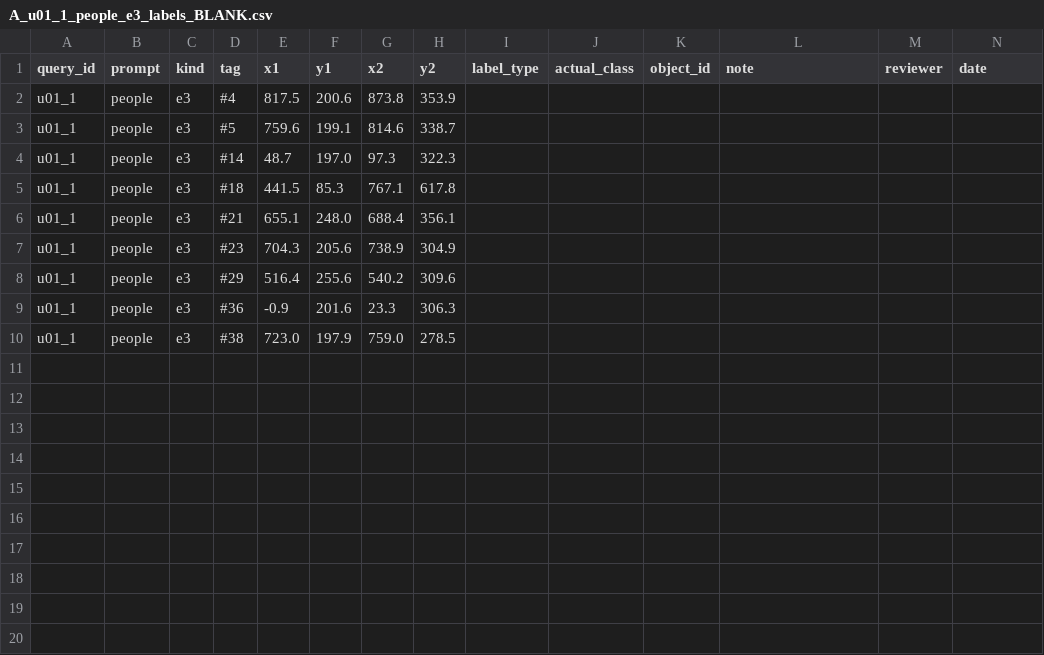
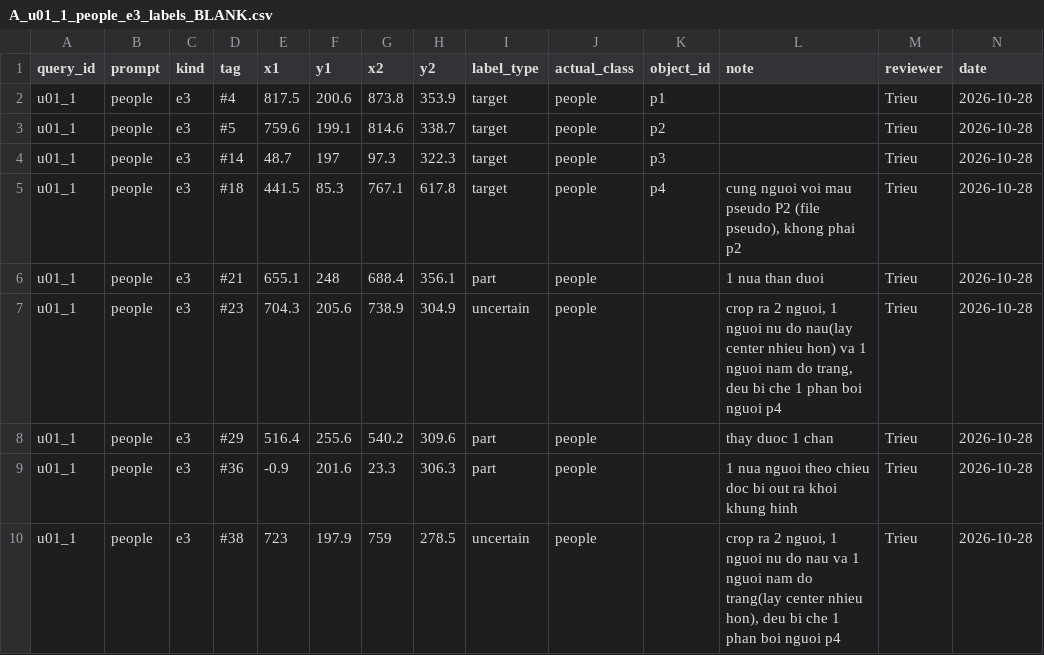
Before and after one commit to minhtridaoo/CS331, a CSV file: results/countgdpp/p4_n4_review_package_20261027/bo_sung_F0/A_u01_1_people_e3_labels_BLANK.csv, drawn as a sheet.

```diff
--- a/results/countgdpp/p4_n4_review_package_20261027/bo_sung_F0/A_u01_1_people_e3_labels_BLANK.csv
+++ b/results/countgdpp/p4_n4_review_package_20261027/bo_sung_F0/A_u01_1_people_e3_labels_BLANK.csv
@@ -1,10 +1,10 @@
 query_id,prompt,kind,tag,x1,y1,x2,y2,label_type,actual_class,object_id,note,reviewer,date
-u01_1,people,e3,#4,817.5,200.6,873.8,353.9,,,,,,
-u01_1,people,e3,#5,759.6,199.1,814.6,338.7,,,,,,
-u01_1,people,e3,#14,48.7,197.0,97.3,322.3,,,,,,
-u01_1,people,e3,#18,441.5,85.3,767.1,617.8,,,,,,
-u01_1,people,e3,#21,655.1,248.0,688.4,356.1,,,,,,
-u01_1,people,e3,#23,704.3,205.6,738.9,304.9,,,,,,
-u01_1,people,e3,#29,516.4,255.6,540.2,309.6,,,,,,
-u01_1,people,e3,#36,-0.9,201.6,23.3,306.3,,,,,,
-u01_1,people,e3,#38,723.0,197.9,759.0,278.5,,,,,,
+u01_1,people,e3,#4,817.5,200.6,873.8,353.9,target,people,p1,,Trieu,2026-10-28
+u01_1,people,e3,#5,759.6,199.1,814.6,338.7,target,people,p2,,Trieu,2026-10-28
+u01_1,people,e3,#14,48.7,197,97.3,322.3,target,people,p3,,Trieu,2026-10-28
+u01_1,people,e3,#18,441.5,85.3,767.1,617.8,target,people,p4,"cung nguoi voi mau pseudo P2 (file pseudo), khong phai p2",Trieu,2026-10-28
+u01_1,people,e3,#21,655.1,248,688.4,356.1,part,people,,1 nua than duoi ,Trieu,2026-10-28
+u01_1,people,e3,#23,704.3,205.6,738.9,304.9,uncertain,people,,"crop ra 2 nguoi, 1 nguoi nu do nau(lay center nhieu hon) va 1 nguoi nam do trang, deu bi che 1 phan boi nguoi p4",Trieu,2026-10-28
+u01_1,people,e3,#29,516.4,255.6,540.2,309.6,part,people,,thay duoc 1 chan ,Trieu,2026-10-28
+u01_1,people,e3,#36,-0.9,201.6,23.3,306.3,part,people,,1 nua nguoi theo chieu doc bi out ra khoi khung hinh,Trieu,2026-10-28
+u01_1,people,e3,#38,723,197.9,759,278.5,uncertain,people,,"crop ra 2 nguoi, 1 nguoi nu do nau va 1 nguoi nam do trang(lay center nhieu hon), deu bi che 1 phan boi nguoi p4",Trieu,2026-10-28
```
Also changed, not shown: results/countgdpp/p4_n4_review_package_20261027/A_u01_1_people_labels_TRIEU_BLANK.csv, results/countgdpp/p4_n4_review_package_20261027/A_u01_3_sheep_labels_BLANK.csv, 15 other files.
